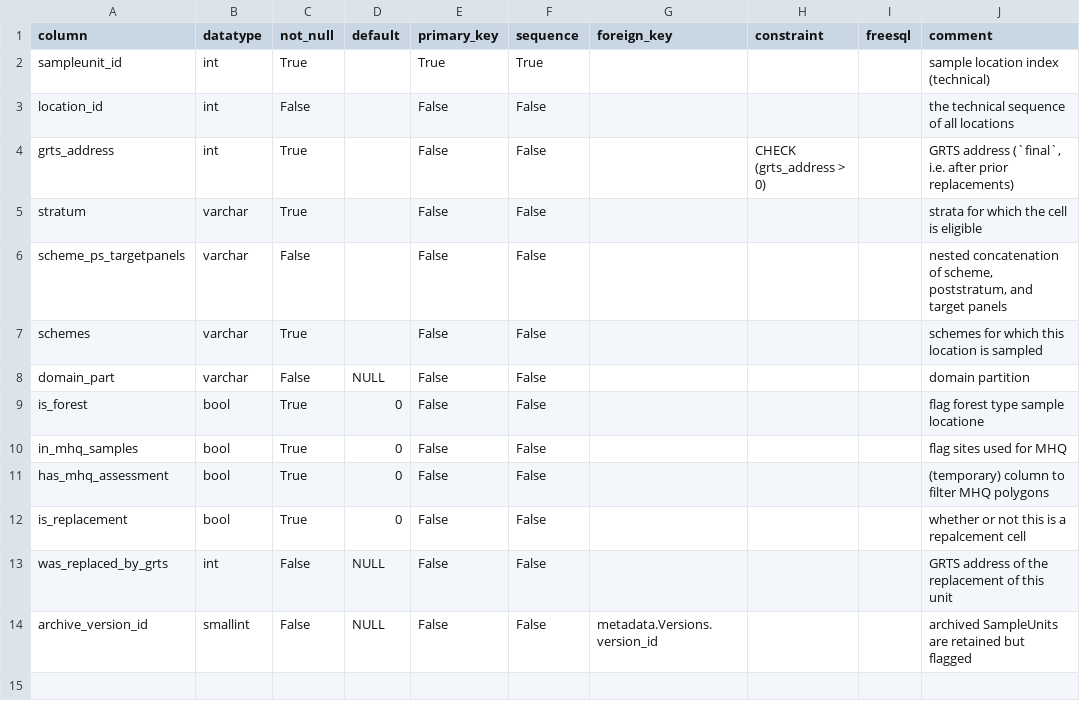
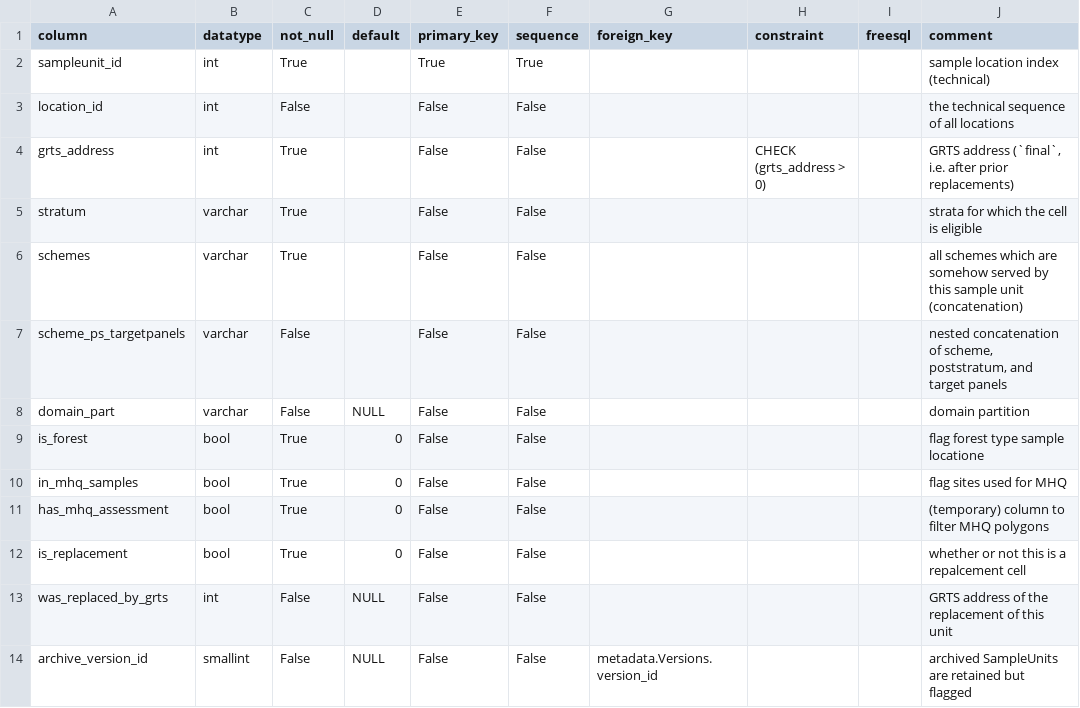
Before and after one commit to inbo/n2khab-mne-monitoring, a CSV file: 900_database_organization/mnmsurfdb_dev_structure/SampleUnits.csv, drawn as a sheet; removed rows and columns are numbered as before the commit, all else as after; the diff names each change by its address in the sheet, - before the commit and + after, or states it on an @@ line.

```diff
--- a/900_database_organization/mnmsurfdb_dev_structure/SampleUnits.csv
+++ b/900_database_organization/mnmsurfdb_dev_structure/SampleUnits.csv
+row 6: schemes | varchar | True |  | False | False |  |  |  | all schemes which are somehow served by this sample unit (concatenation)
-row 7: schemes | varchar | True |  | False | False |  |  |  | schemes for which this location is sampled
```
Also changed, not shown: 900_database_organization/mnmsurfdb_dev_structure/EXPOST.csv, 900_database_organization/mnmsurfdb_dev_structure/TABLES.csv, 10 other files.
